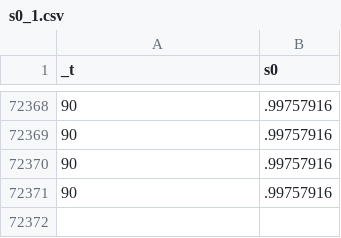
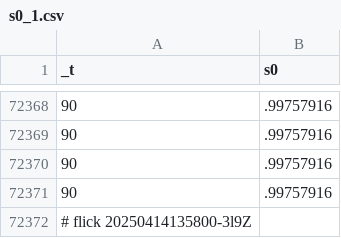
Before and after one commit to abikesa/gpt-memory, a CSV file: kitabo/ensi/testbin/test2/assets/csv/s0_1.csv, drawn as a sheet; only a part is shown, gaps mark what is left out; the diff names each change by its address in the sheet, - before the commit and + after, or states it on an @@ line.

Commit message:
kitabo/ensi/testbin/test2/assets/csv/s0_1.csv

```diff
--- a/kitabo/ensi/testbin/test2/assets/csv/s0_1.csv
+++ b/kitabo/ensi/testbin/test2/assets/csv/s0_1.csv
+row 72372: # flick 20250414135800-3l9Z
```
